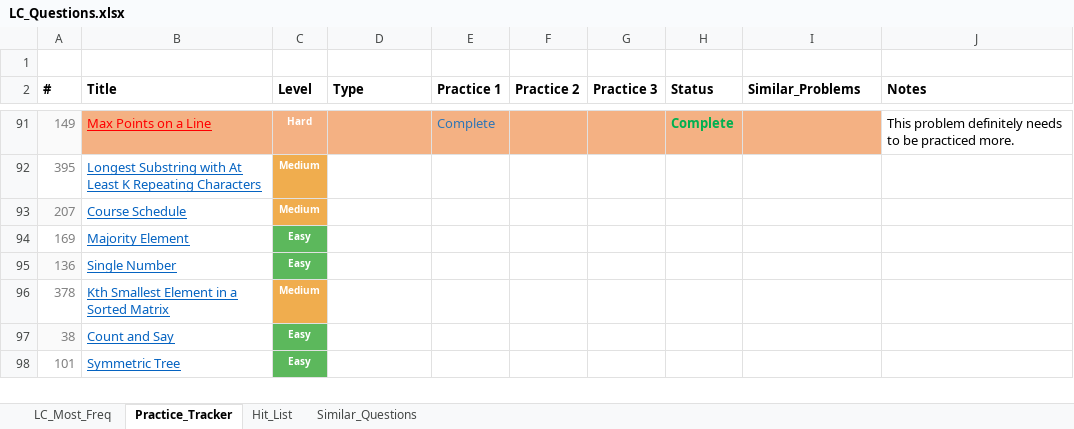
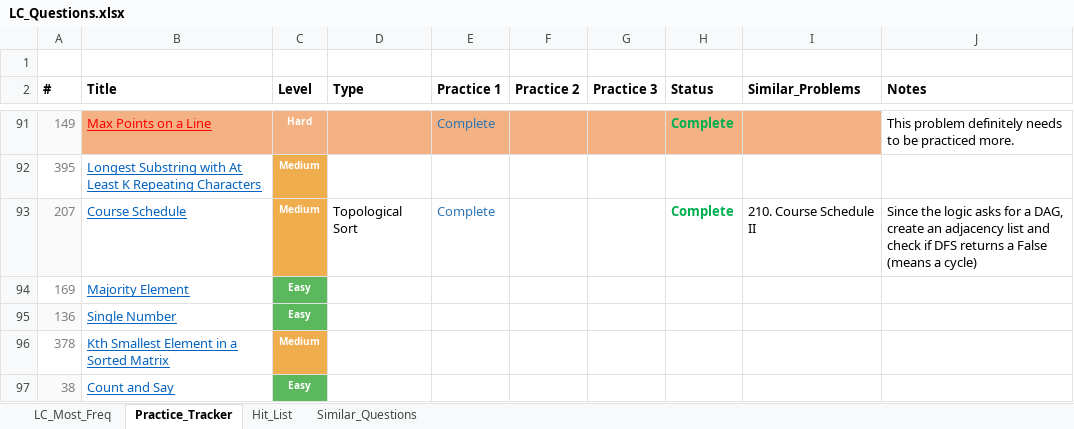
Before and after one commit to kaushikbhimraj/Algorithms, an Excel workbook: 01_LeetCode/04_LeetCode_Most_Freq/LC_Questions.xlsx, sheet Practice_Tracker, drawn as a sheet; only a part is shown, gaps mark what is left out; the shorter side is filled out with more unchanged rows; values as stored, in another font and other column widths than the file's, no borders; conditional formats and table styles not drawn; the diff names each change by its address in the sheet, - before the commit and + after, or states it on an @@ line.

```diff
--- a/01_LeetCode/04_LeetCode_Most_Freq/LC_Questions.xlsx (sheet Practice_Tracker)
+++ b/01_LeetCode/04_LeetCode_Most_Freq/LC_Questions.xlsx (sheet Practice_Tracker)
-D93 (Type): (empty)
+D93 (Type): Topological Sort
-E93 (Practice 1): (empty)
+E93 (Practice 1): Complete
-H93 (Status): (empty)
+H93 (Status): Complete
-I93 (Similar_Problems): (empty)
+I93 (Similar_Problems): 210. Course Schedule II
-J93 (Notes): (empty)
+J93 (Notes): Since the logic asks for a DAG, create an adjacency list and check if DFS returns a False (means a cycle)
```
Also changed, not shown: sheet LC_Most_Freq.
